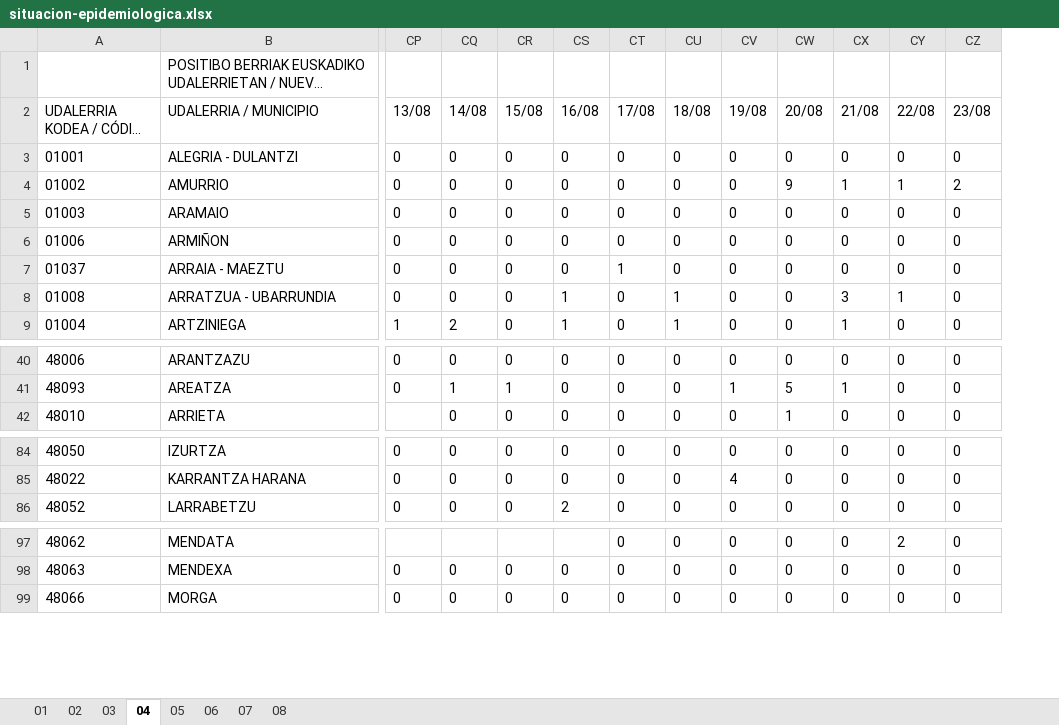
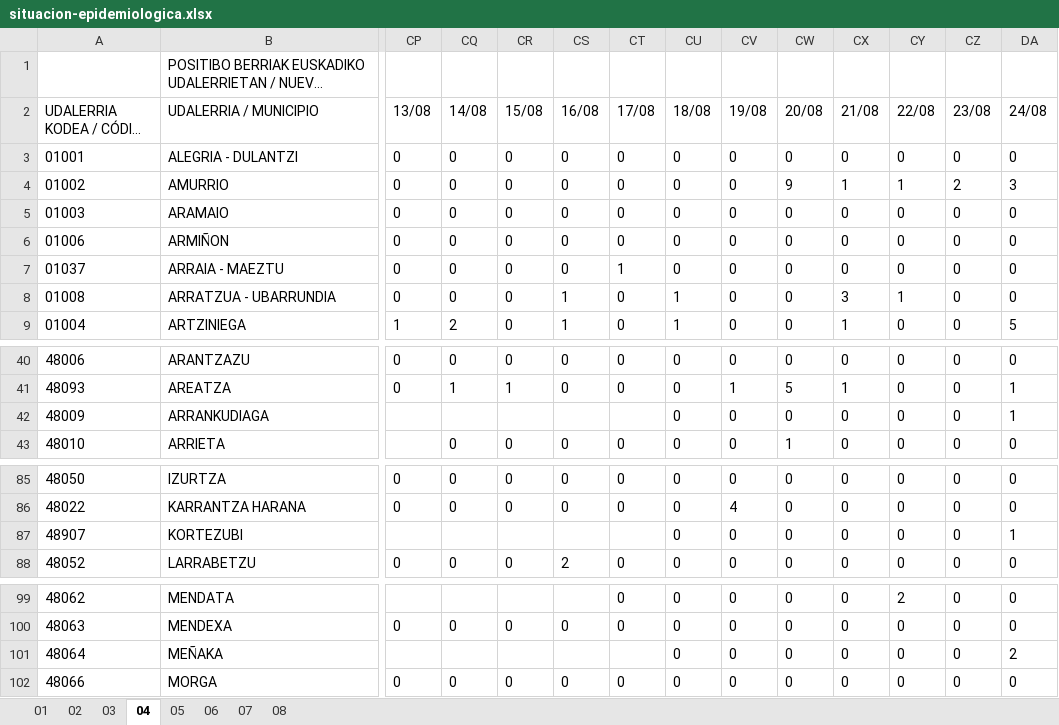
Before and after one commit to numeroteca/covid19, an Excel workbook: data/original/spain/euskadi/situacion-epidemiologica.xlsx, sheet 04, drawn as a sheet; only a part is shown, gaps mark what is left out; long unchanged cells end in …; values as stored, in another font and other column widths than the file's, no borders; rows hold the shown columns only; the diff names each change by its address in the sheet, - before the commit and + after, or states it on an @@ line.

Commit message:
update Euskadi data-charts 2020.08.24

```diff
--- a/data/original/spain/euskadi/situacion-epidemiologica.xlsx (sheet 04)
+++ b/data/original/spain/euskadi/situacion-epidemiologica.xlsx (sheet 04)
+column DA (24/08), rows 3-9: 0 | 3 | 0 | 0 | 0 | 0 | 5; rows 40-41: 0 | 1; row 43: 0; rows 85-86: 0 | 0; row 88: 0; rows 99-100: 0 | 0; row 102: 0
+row 42: 48009 | ARRANKUDIAGA |  |  |  |  |  | 0 | 0 | 0 | 0 | 0 | 0 | 1
+row 87: 48907 | KORTEZUBI |  |  |  |  |  | 0 | 0 | 0 | 0 | 0 | 0 | 1
+row 101: 48064 | MEÑAKA |  |  |  |  |  | 0 | 0 | 0 | 0 | 0 | 0 | 2
```
Also changed, not shown: sheet 01, sheet 02, sheet 05, data/original/spain/euskadi/datos-asistenciales.xlsx, 30 other files.
